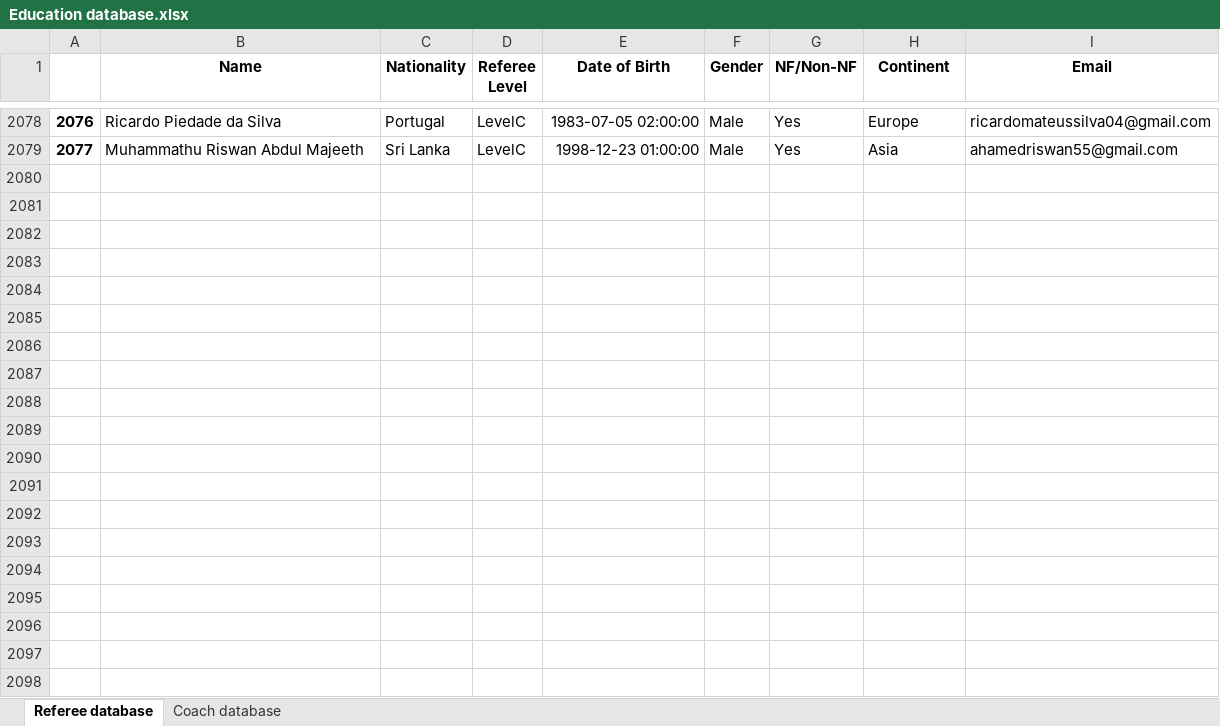
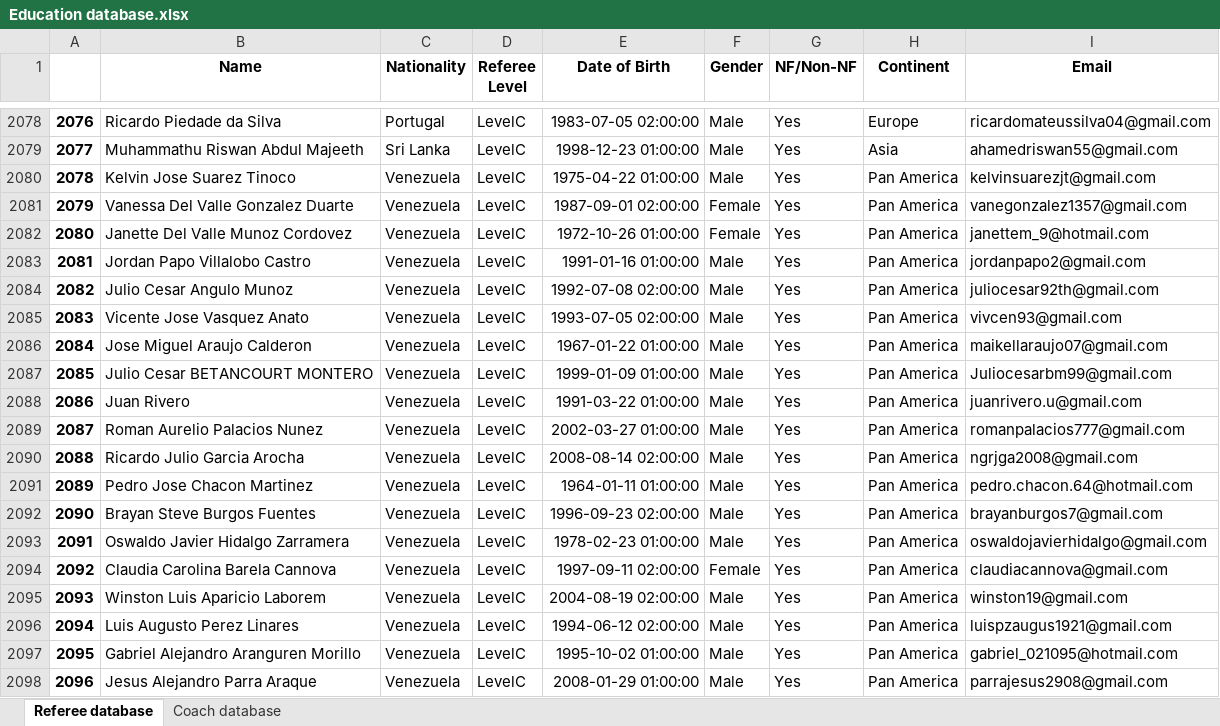
Before and after one commit to basketking/FITEQ-Education-Database, an Excel workbook: Education database.xlsx, sheet Referee database, drawn as a sheet; only a part is shown, gaps mark what is left out; values as stored, in another font and other column widths than the file's, no borders; the diff covers the shown part only; the diff names each change by its address in the sheet, - before the commit and + after, or states it on an @@ line.

Commit message:
Add files via upload

```diff
--- a/Education database.xlsx (sheet Referee database)
+++ b/Education database.xlsx (sheet Referee database)
+row 2080: 2078 | Kelvin Jose Suarez Tinoco | Venezuela | LevelC | 1975-04-22 01:00:00 | Male | Yes | Pan America | kelvinsuarezjt@gmail.com
+row 2081: 2079 | Vanessa Del Valle Gonzalez Duarte | Venezuela | LevelC | 1987-09-01 02:00:00 | Female | Yes | Pan America | vanegonzalez1357@gmail.com
+row 2082: 2080 | Janette Del Valle Munoz Cordovez | Venezuela | LevelC | 1972-10-26 01:00:00 | Female | Yes | Pan America | janettem_9@hotmail.com
+row 2083: 2081 | Jordan Papo Villalobo Castro | Venezuela | LevelC | 1991-01-16 01:00:00 | Male | Yes | Pan America | jordanpapo2@gmail.com
+row 2084: 2082 | Julio Cesar Angulo Munoz | Venezuela | LevelC | 1992-07-08 02:00:00 | Male | Yes | Pan America | juliocesar92th@gmail.com
+row 2085: 2083 | Vicente Jose Vasquez Anato | Venezuela | LevelC | 1993-07-05 02:00:00 | Male | Yes | Pan America | vivcen93@gmail.com
+row 2086: 2084 | Jose Miguel Araujo Calderon | Venezuela | LevelC | 1967-01-22 01:00:00 | Male | Yes | Pan America | maikellaraujo07@gmail.com
+row 2087: 2085 | Julio Cesar BETANCOURT MONTERO | Venezuela | LevelC | 1999-01-09 01:00:00 | Male | Yes | Pan America | Juliocesarbm99@gmail.com
+row 2088: 2086 | Juan Rivero | Venezuela | LevelC | 1991-03-22 01:00:00 | Male | Yes | Pan America | juanrivero.u@gmail.com
+row 2089: 2087 | Roman Aurelio Palacios Nunez | Venezuela | LevelC | 2002-03-27 01:00:00 | Male | Yes | Pan America | romanpalacios777@gmail.com
+row 2090: 2088 | Ricardo Julio Garcia Arocha | Venezuela | LevelC | 2008-08-14 02:00:00 | Male | Yes | Pan America | ngrjga2008@gmail.com
+row 2091: 2089 | Pedro Jose Chacon Martinez | Venezuela | LevelC | 1964-01-11 01:00:00 | Male | Yes | Pan America | pedro.chacon.64@hotmail.com
+row 2092: 2090 | Brayan Steve Burgos Fuentes | Venezuela | LevelC | 1996-09-23 02:00:00 | Male | Yes | Pan America | brayanburgos7@gmail.com
+row 2093: 2091 | Oswaldo Javier Hidalgo Zarramera | Venezuela | LevelC | 1978-02-23 01:00:00 | Male | Yes | Pan America | oswaldojavierhidalgo@gmail.com
+row 2094: 2092 | Claudia Carolina Barela Cannova | Venezuela | LevelC | 1997-09-11 02:00:00 | Female | Yes | Pan America | claudiacannova@gmail.com
+row 2095: 2093 | Winston Luis Aparicio Laborem | Venezuela | LevelC | 2004-08-19 02:00:00 | Male | Yes | Pan America | winston19@gmail.com
+row 2096: 2094 | Luis Augusto Perez Linares | Venezuela | LevelC | 1994-06-12 02:00:00 | Male | Yes | Pan America | luispzaugus1921@gmail.com
+row 2097: 2095 | Gabriel Alejandro Aranguren Morillo | Venezuela | LevelC | 1995-10-02 01:00:00 | Male | Yes | Pan America | gabriel_021095@hotmail.com
+row 2098: 2096 | Jesus Alejandro Parra Araque | Venezuela | LevelC | 2008-01-29 01:00:00 | Male | Yes | Pan America | parrajesus2908@gmail.com
```
Also changed, not shown: 15 added rows elsewhere in this sheet, sheet Coach database.
